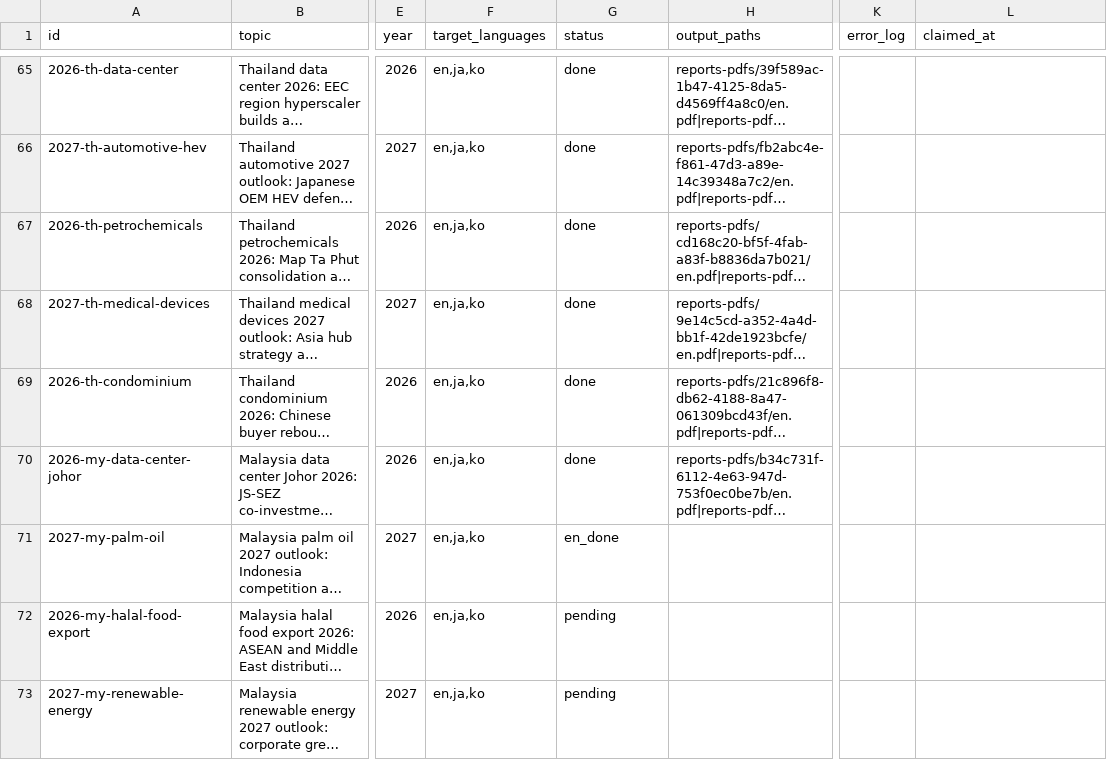
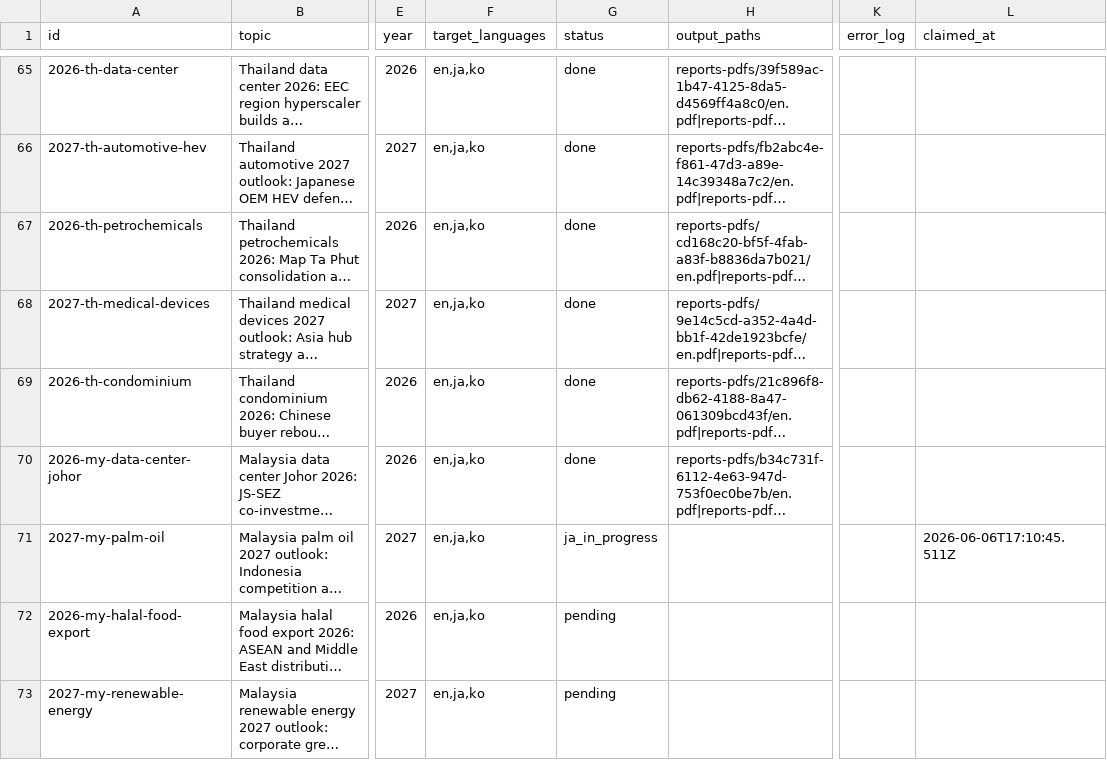
Before and after one commit to henryvn2004-arch/kira-research, a CSV file: data/report_queue.csv, drawn as a sheet; only a part is shown, gaps mark what is left out; long unchanged cells end in …; the diff names each change by its address in the sheet, - before the commit and + after, or states it on an @@ line.

Commit message:
batch: claim 2027-my-palm-oil for JA translate

```diff
--- a/data/report_queue.csv
+++ b/data/report_queue.csv
-G71 (status): en_done
+G71 (status): ja_in_progress
-L71 (claimed_at): (empty)
+L71 (claimed_at): 2026-06-06T17:10:45.511Z
```
